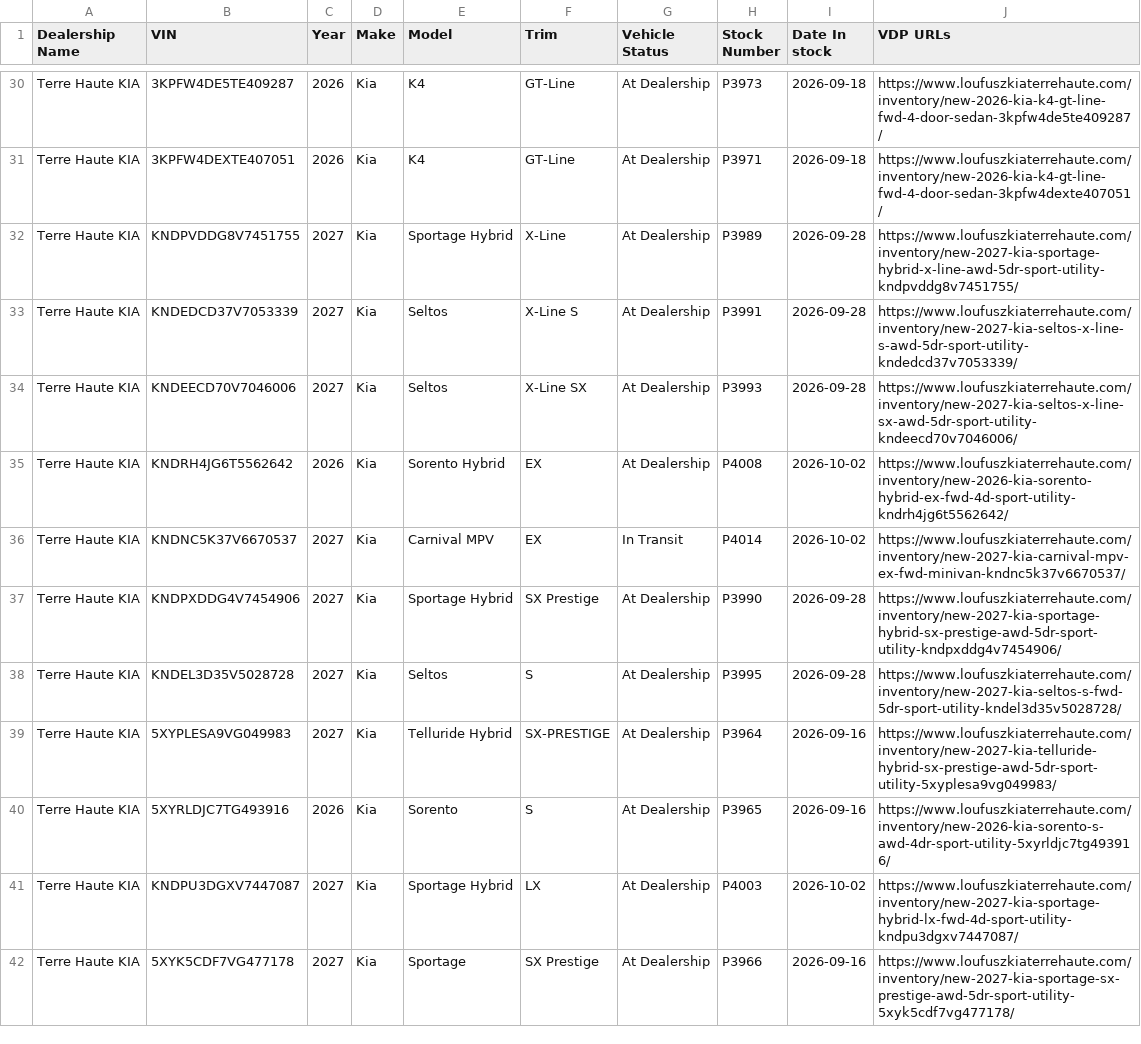
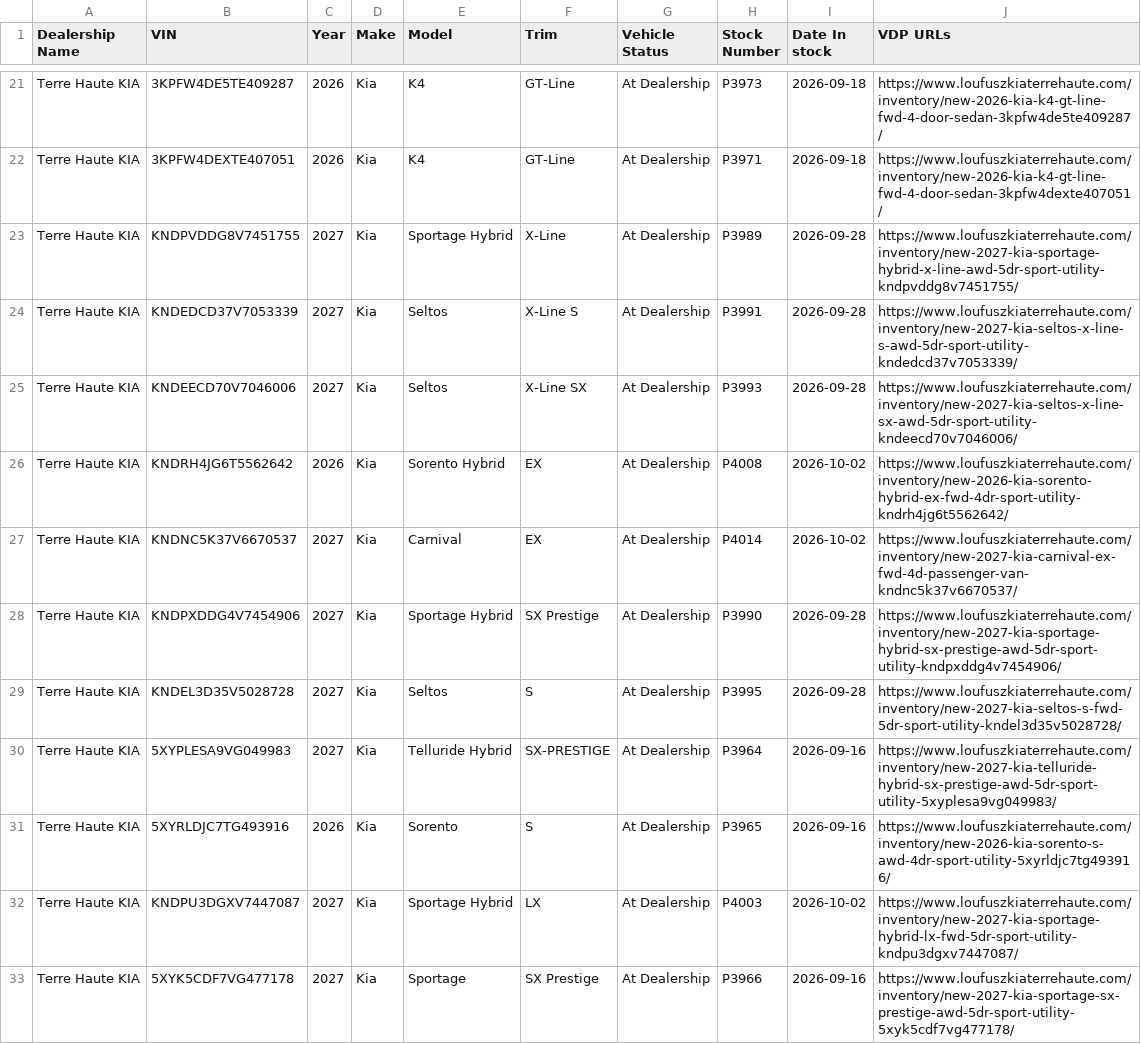
Before and after one commit to JnuruFusz/-lou-fusz-2027-model-pipeline, a CSV file: data/TerreHauteKIA.csv, drawn as a sheet; only a part is shown, gaps mark what is left out; the diff covers the shown part only.

```diff
--- a/data/TerreHauteKIA.csv
+++ b/data/TerreHauteKIA.csv
@@ -34,4 +25,4 @@
 "Terre Haute KIA",KNDEECD70V7046006,2027,Kia,Seltos,"X-Line SX","At Dealership",P3993,2026-09-28,https://www.loufuszkiaterrehaute.com/inventory/new-2027-kia-seltos-x-line-sx-awd-5dr-sport-utility-kndeecd70v7046006/
-"Terre Haute KIA",KNDRH4JG6T5562642,2026,Kia,"Sorento Hybrid",EX,"At Dealership",P4008,2026-10-02,https://www.loufuszkiaterrehaute.com/inventory/new-2026-kia-sorento-hybrid-ex-fwd-4d-sport-utility-kndrh4jg6t5562642/
-"Terre Haute KIA",KNDNC5K37V6670537,2027,Kia,"Carnival MPV",EX,"In Transit",P4014,2026-10-02,https://www.loufuszkiaterrehaute.com/inventory/new-2027-kia-carnival-mpv-ex-fwd-minivan-kndnc5k37v6670537/
+"Terre Haute KIA",KNDRH4JG6T5562642,2026,Kia,"Sorento Hybrid",EX,"At Dealership",P4008,2026-10-02,https://www.loufuszkiaterrehaute.com/inventory/new-2026-kia-sorento-hybrid-ex-fwd-4dr-sport-utility-kndrh4jg6t5562642/
+"Terre Haute KIA",KNDNC5K37V6670537,2027,Kia,Carnival,EX,"At Dealership",P4014,2026-10-02,https://www.loufuszkiaterrehaute.com/inventory/new-2027-kia-carnival-ex-fwd-4d-passenger-van-kndnc5k37v6670537/
 "Terre Haute KIA",KNDPXDDG4V7454906,2027,Kia,"Sportage Hybrid","SX Prestige","At Dealership",P3990,2026-09-28,https://www.loufuszkiaterrehaute.com/inventory/new-2027-kia-sportage-hybrid-sx-prestige-awd-5dr-sport-utility-kndpxddg4v7454906/
@@ -40,3 +31,3 @@
 "Terre Haute KIA",5XYRLDJC7TG493916,2026,Kia,Sorento,S,"At Dealership",P3965,2026-09-16,https://www.loufuszkiaterrehaute.com/inventory/new-2026-kia-sorento-s-awd-4dr-sport-utility-5xyrldjc7tg493916/
-"Terre Haute KIA",KNDPU3DGXV7447087,2027,Kia,"Sportage Hybrid",LX,"At Dealership",P4003,2026-10-02,https://www.loufuszkiaterrehaute.com/inventory/new-2027-kia-sportage-hybrid-lx-fwd-4d-sport-utility-kndpu3dgxv7447087/
+"Terre Haute KIA",KNDPU3DGXV7447087,2027,Kia,"Sportage Hybrid",LX,"At Dealership",P4003,2026-10-02,https://www.loufuszkiaterrehaute.com/inventory/new-2027-kia-sportage-hybrid-lx-fwd-5dr-sport-utility-kndpu3dgxv7447087/
 "Terre Haute KIA",5XYK5CDF7VG477178,2027,Kia,Sportage,"SX Prestige","At Dealership",P3966,2026-09-16,https://www.loufuszkiaterrehaute.com/inventory/new-2027-kia-sportage-sx-prestige-awd-5dr-sport-utility-5xyk5cdf7vg477178/
```
Also changed, not shown: 1 added row, 6 removed rows, 53 moved rows and 20 edited cells elsewhere in this file, data/FuszChevrolet.csv, data/KIAMoline.csv, 13 other files.
